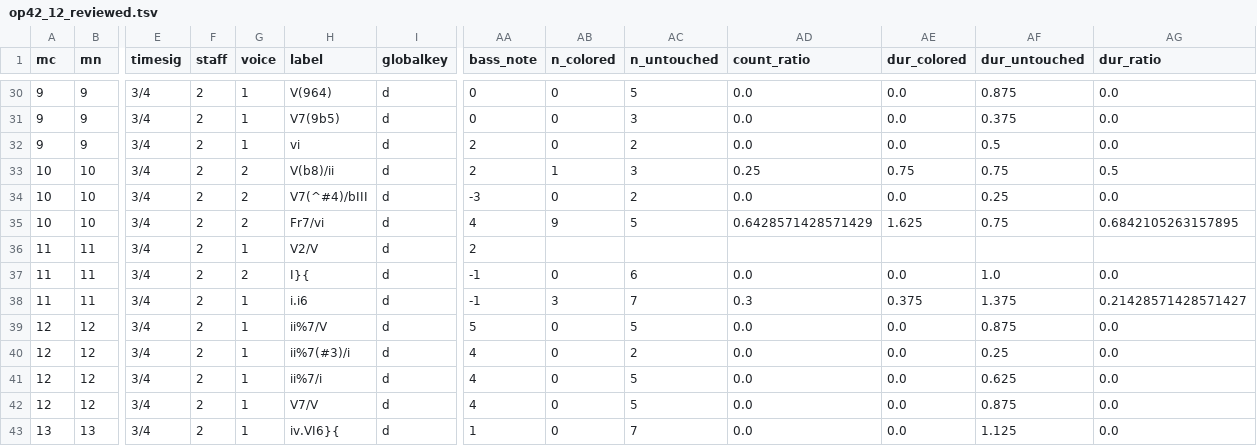
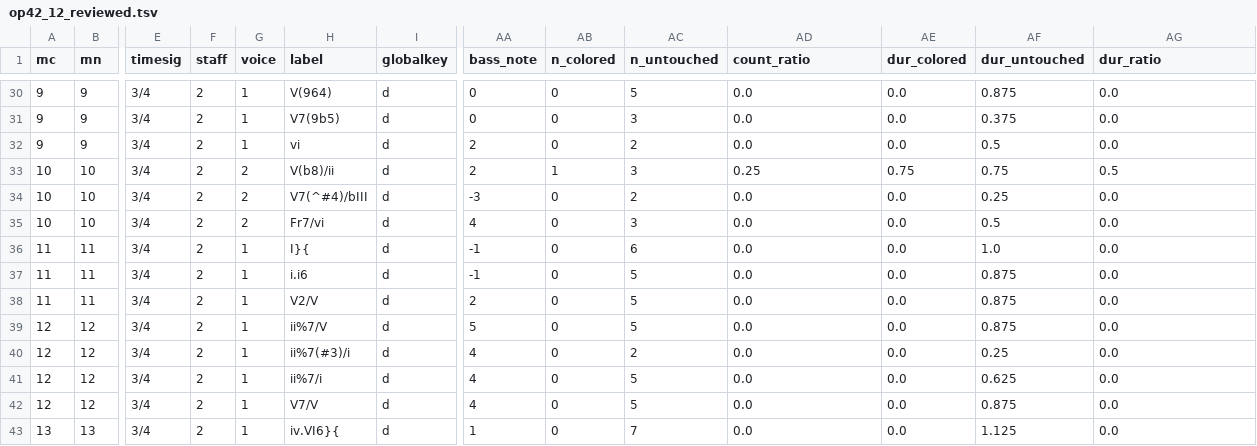
Before and after one commit to DCMLab/rachmaninoff_piano, a TSV file: reviewed/op42_12_reviewed.tsv, drawn as a sheet; only a part is shown, gaps mark what is left out; removed rows and columns are numbered as before the commit, all else as after; rows hold the shown columns only; the diff covers the shown part only; the diff names each change by its address in the sheet, - before the commit and + after, or states it on an @@ line.

```diff
--- a/reviewed/op42_12_reviewed.tsv
+++ b/reviewed/op42_12_reviewed.tsv
-AB35 (n_colored): 9
+AB35 (n_colored): 0
-AC35 (n_untouched): 5
+AC35 (n_untouched): 3
-AD35 (count_ratio): 0.6428571428571429
+AD35 (count_ratio): 0.0
-AE35 (dur_colored): 1.625
+AE35 (dur_colored): 0.0
-AF35 (dur_untouched): 0.75
+AF35 (dur_untouched): 0.5
-AG35 (dur_ratio): 0.6842105263157895
+AG35 (dur_ratio): 0.0
-row 36: 11 | 11 | 3/4 | 2 | 1 | V2/V | d | 2
-G36 (voice): 2
+G36 (voice): 1
-AB37 (n_colored): 3
+AB37 (n_colored): 0
-AC37 (n_untouched): 7
+AC37 (n_untouched): 5
-AD37 (count_ratio): 0.3
+AD37 (count_ratio): 0.0
-AE37 (dur_colored): 0.375
+AE37 (dur_colored): 0.0
-AF37 (dur_untouched): 1.375
+AF37 (dur_untouched): 0.875
-AG37 (dur_ratio): 0.21428571428571427
+AG37 (dur_ratio): 0.0
+row 38: 11 | 11 | 3/4 | 2 | 1 | V2/V | d | 2 | 0 | 5 | 0.0 | 0.0 | 0.875 | 0.0
```
Also changed, not shown: 24 edited cells elsewhere in this file, harmonies/op42_12.tsv, 2 other files.
